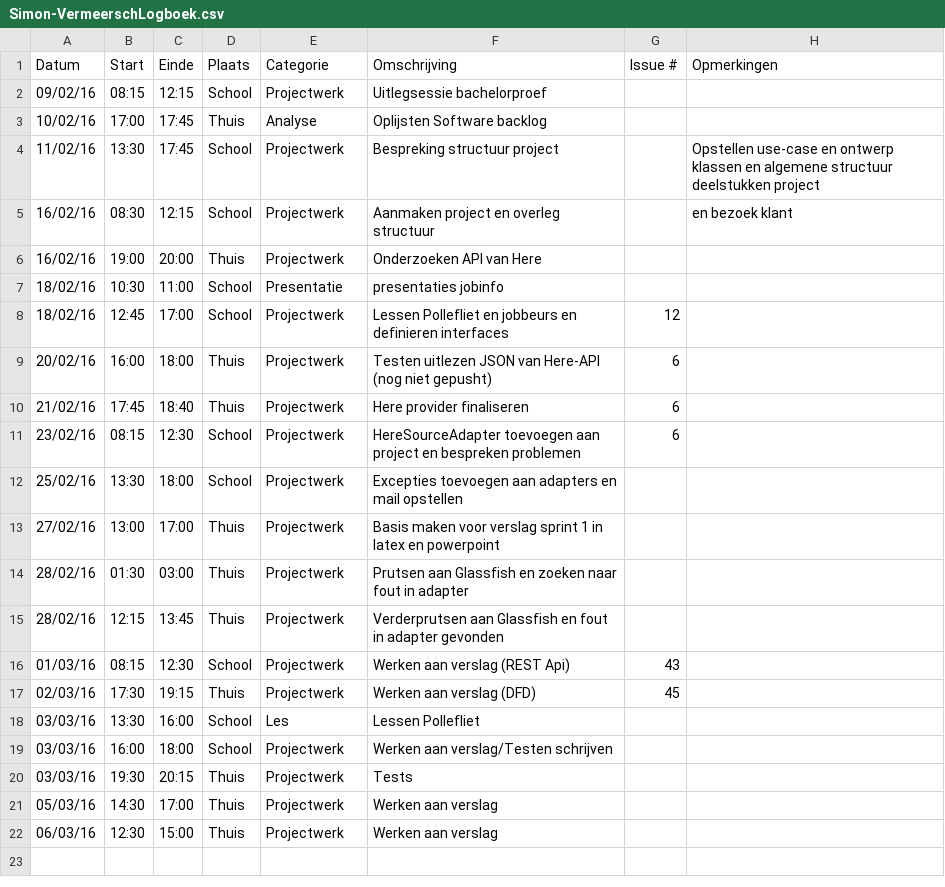
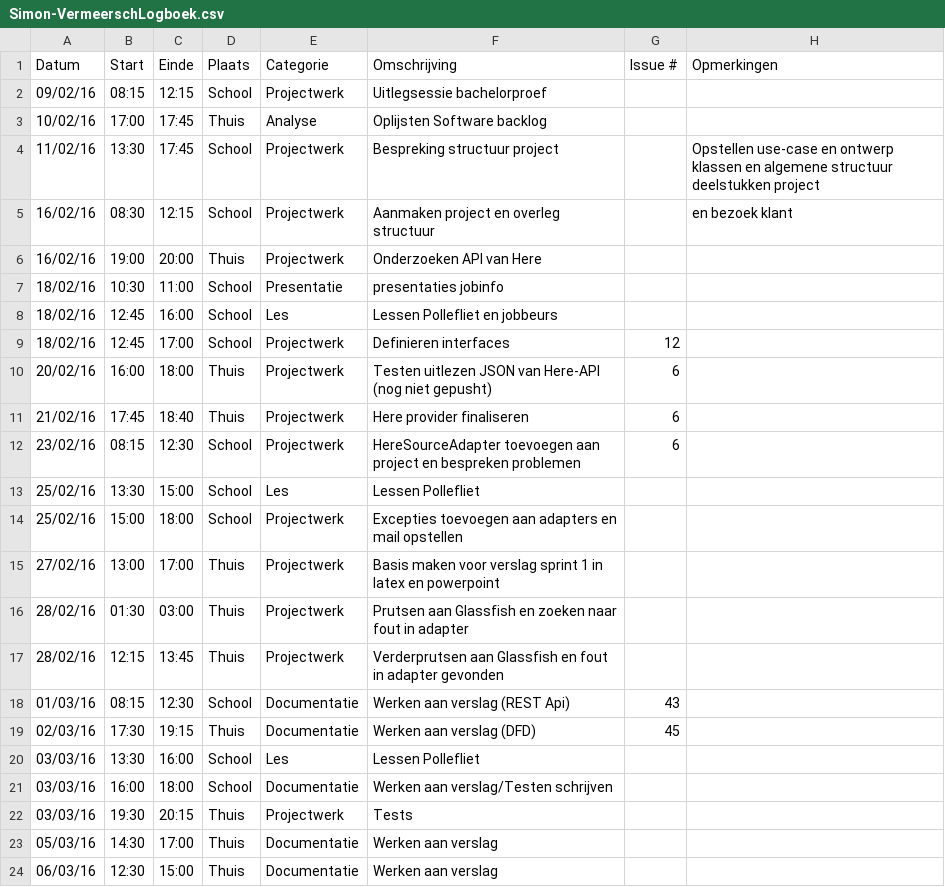
Before and after one commit to ghentlivinglab/Traffic-Travel-Time-Analyzer-2, a CSV file: Simon-VermeerschLogboek.csv, drawn as a sheet.

Commit message:
Update Simon-VermeerschLogboek.csv

```diff
--- a/Simon-VermeerschLogboek.csv
+++ b/Simon-VermeerschLogboek.csv
@@ -7,3 +7,4 @@ Datum,Start,Einde,Plaats,Categorie,Omschrijving,Issue #,Opmerkingen
 18/02/16,10:30,11:00,School,Presentatie,presentaties jobinfo,,
-18/02/16,12:45,17:00,School,Projectwerk,Lessen Pollefliet en jobbeurs en definieren interfaces,12,
+18/02/16,12:45,16:00,School,Les,Lessen Pollefliet en jobbeurs,,
+18/02/16,12:45,17:00,School,Projectwerk,Definieren interfaces,12,
 20/02/16,16:00,18:00,Thuis,Projectwerk,Testen uitlezen JSON van Here-API (nog niet gepusht),6,
@@ -11,3 +12,4 @@ Datum,Start,Einde,Plaats,Categorie,Omschrijving,Issue #,Opmerkingen
 23/02/16,08:15,12:30,School,Projectwerk,HereSourceAdapter toevoegen aan project en bespreken problemen,6,
-25/02/16,13:30,18:00,School,Projectwerk,Excepties toevoegen aan adapters en mail opstellen,,
+25/02/16,13:30,15:00,School,Les,Lessen Pollefliet,,
+25/02/16,15:00,18:00,School,Projectwerk,Excepties toevoegen aan adapters en mail opstellen,,
 27/02/16,13:00,17:00,Thuis,Projectwerk,Basis maken voor verslag sprint 1 in latex en powerpoint,,
@@ -15,8 +17,8 @@ Datum,Start,Einde,Plaats,Categorie,Omschrijving,Issue #,Opmerkingen
 28/02/16,12:15,13:45,Thuis,Projectwerk,Verderprutsen aan Glassfish en fout in adapter gevonden,,
-01/03/16,08:15,12:30,School,Projectwerk,Werken aan verslag (REST Api),43,
-02/03/16,17:30,19:15,Thuis,Projectwerk,Werken aan verslag (DFD),45,
+01/03/16,08:15,12:30,School,Documentatie,Werken aan verslag (REST Api),43,
+02/03/16,17:30,19:15,Thuis,Documentatie,Werken aan verslag (DFD),45,
 03/03/16,13:30,16:00,School,Les,Lessen Pollefliet,,
-03/03/16,16:00,18:00,School,Projectwerk,Werken aan verslag/Testen schrijven,,
+03/03/16,16:00,18:00,School,Documentatie,Werken aan verslag/Testen schrijven,,
 03/03/16,19:30,20:15,Thuis,Projectwerk,Tests,,
-05/03/16,14:30,17:00,Thuis,Projectwerk,Werken aan verslag,,
-06/03/16,12:30,15:00,Thuis,Projectwerk,Werken aan verslag,,
+05/03/16,14:30,17:00,Thuis,Documentatie,Werken aan verslag,,
+06/03/16,12:30,15:00,Thuis,Documentatie,Werken aan verslag,,
```
